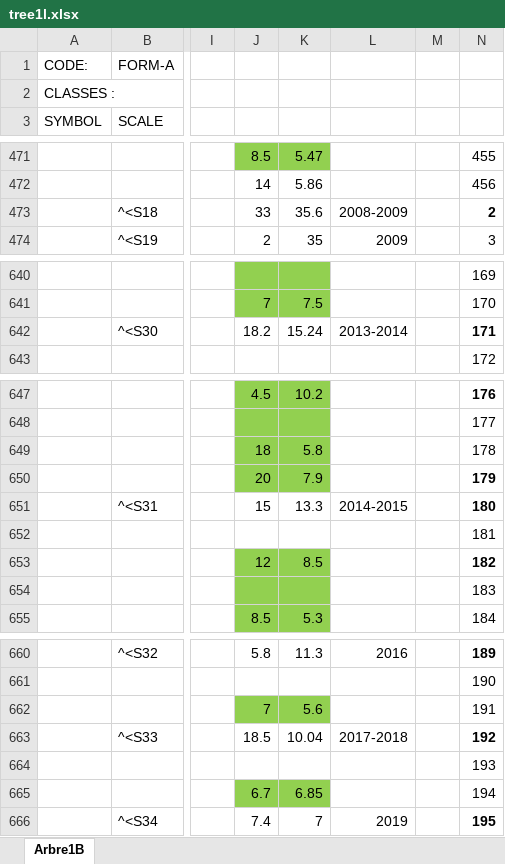
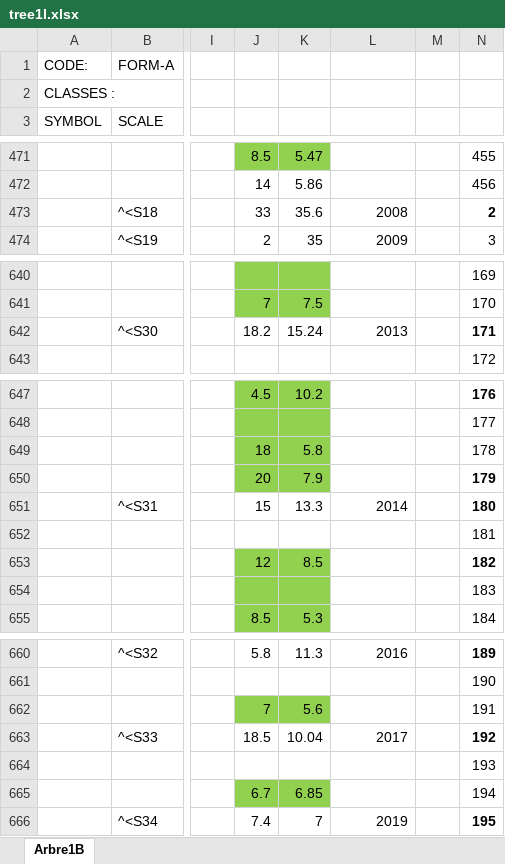
Before and after one commit to VEZY/Walnut_biomass_allometries, an Excel workbook: 0-data/0-raw/tree1l.xlsx, sheet Arbre1B, drawn as a sheet; only a part is shown, gaps mark what is left out; values as stored, in another font and other column widths than the file's, no borders; the diff names each change by its address in the sheet, - before the commit and + after, or states it on an @@ line.

```diff
--- a/0-data/0-raw/tree1l.xlsx (sheet Arbre1B)
+++ b/0-data/0-raw/tree1l.xlsx (sheet Arbre1B)
-L473: 2008-2009
+L473: 2008
-L642: 2013-2014
+L642: 2013
-L651: 2014-2015
+L651: 2014
-L663: 2017-2018
+L663: 2017
```
Also changed, not shown: 0-data/0-raw/tree1h.xlsx, 0-data/0-raw/tree2l.xlsx, 9 other files.
